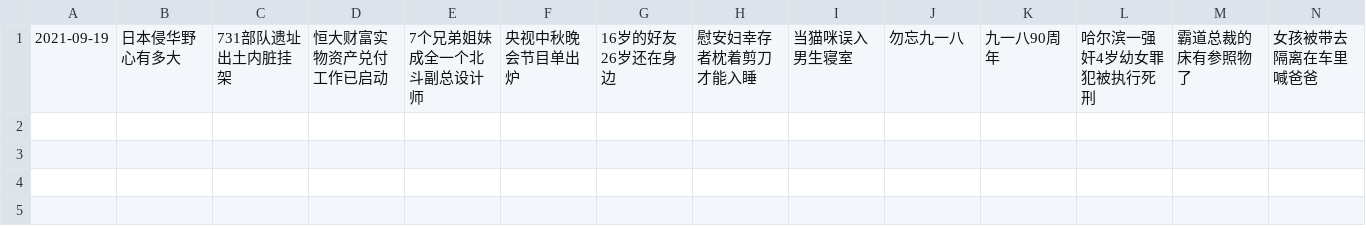
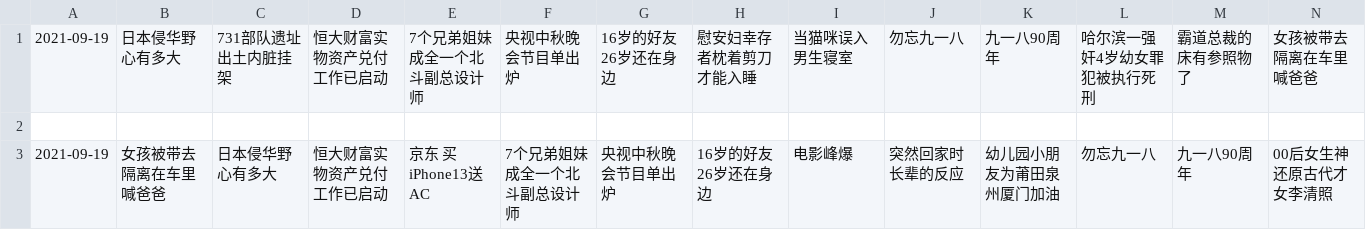
Before and after one commit to vmp65l3/weibo-hotrank, a CSV file: data/2021-09-19.csv, drawn as a sheet; only a part is shown; rows hold the shown columns only; the diff names each change by its address in the sheet, - before the commit and + after, or states it on an @@ line.

```diff
--- a/data/2021-09-19.csv
+++ b/data/2021-09-19.csv
+row 2: (empty)
+row 3: 2021-09-19 | 女孩被带去隔离在车里喊爸爸 | 日本侵华野心有多大 | 恒大财富实物资产兑付工作已启动 | 京东 买iPhone13送AC | 7个兄弟姐妹成全一个北斗副总设计师 | 央视中秋晚会节目单出炉 | 16岁的好友26岁还在身边 | 电影峰爆 | 突然回家时长辈的反应 | 幼儿园小朋友为莆田泉州厦门加油 | 勿忘九一八 | 九一八90周年 | 00后女生神还原古代才女李清照
```
Also changed, not shown: 1 other file.
